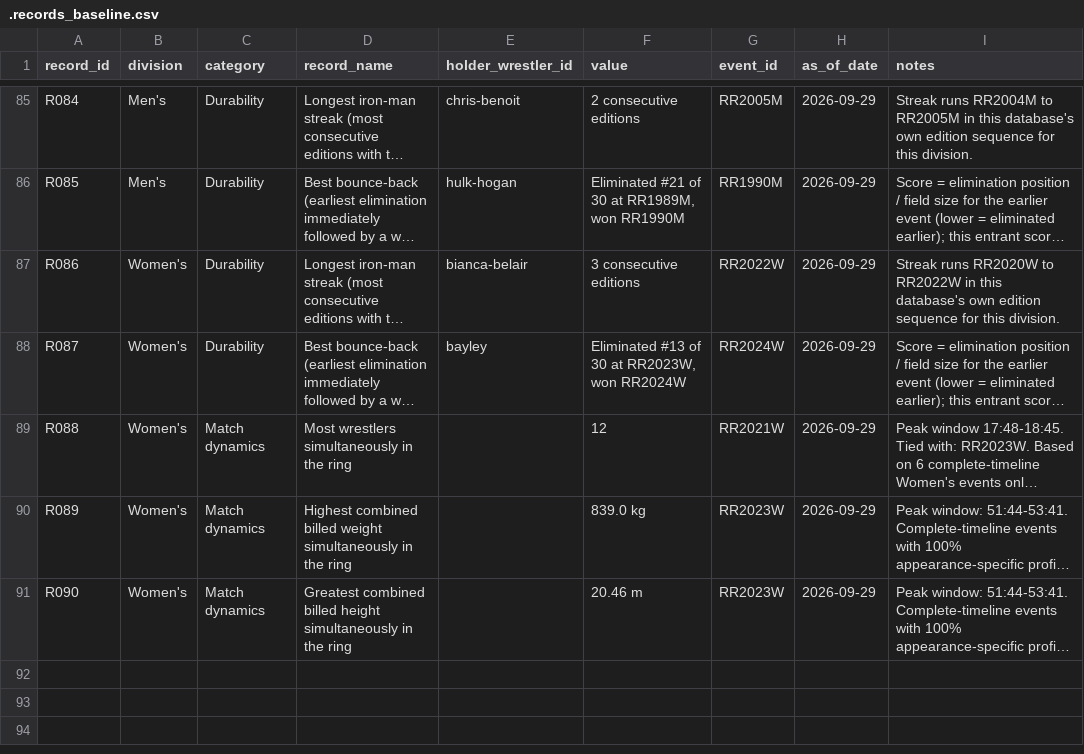
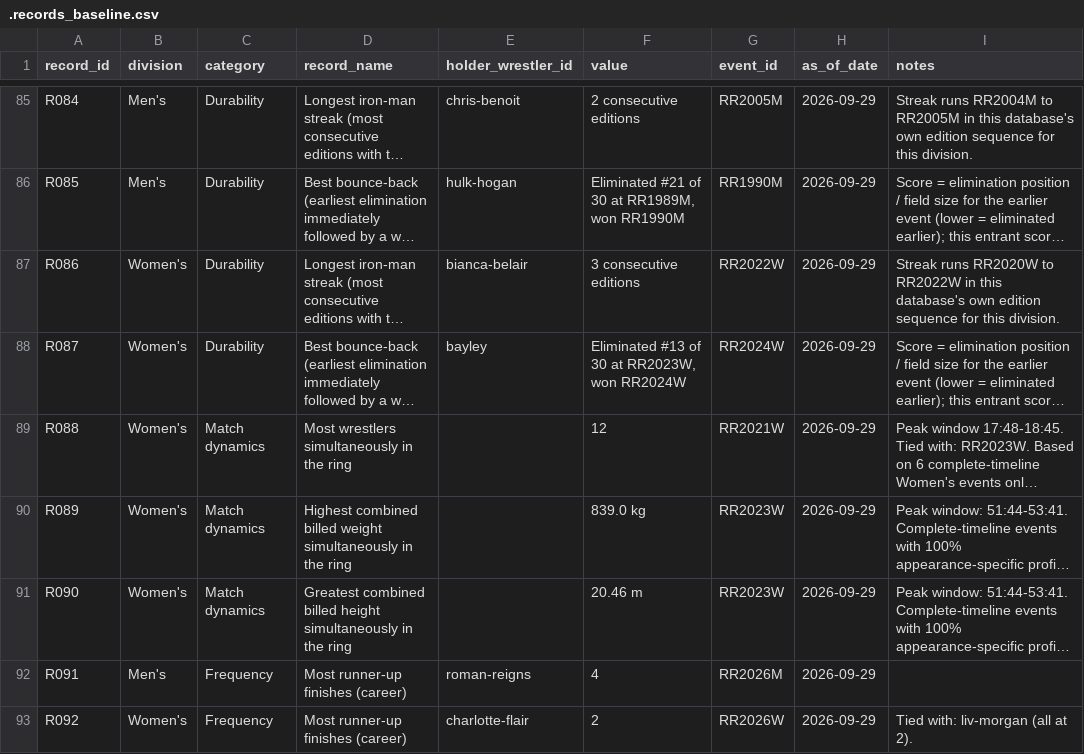
Before and after one commit to humphreysshane/royal-rumble-database, a CSV file: data/derived/.records_baseline.csv, drawn as a sheet; only a part is shown, gaps mark what is left out; long unchanged cells end in …; the diff names each change by its address in the sheet, - before the commit and + after, or states it on an @@ line.

```diff
--- a/data/derived/.records_baseline.csv
+++ b/data/derived/.records_baseline.csv
+row 92: R091 | Men's | Frequency | Most runner-up finishes (career) | roman-reigns | 4 | RR2026M | 2026-09-29
+row 93: R092 | Women's | Frequency | Most runner-up finishes (career) | charlotte-flair | 2 | RR2026W | 2026-09-29 | Tied with: liv-morgan (all at 2).
```
Also changed, not shown: data/derived/records.csv, data/derived/records_history.csv, 3 other files.
